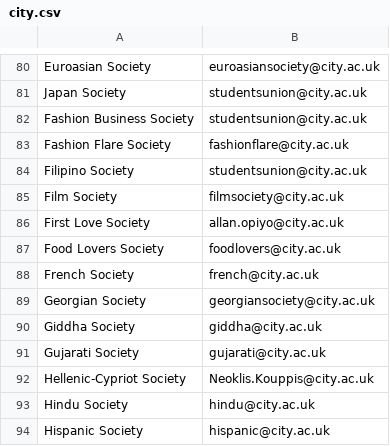
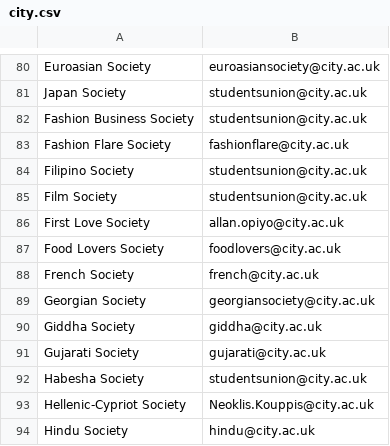
Before and after one commit to kcsoc/society-email-scrape, a CSV file: docs/output/city.csv, drawn as a sheet; only a part is shown, gaps mark what is left out; the shorter side is filled out with more unchanged rows.

```diff
--- a/docs/output/city.csv
+++ b/docs/output/city.csv
@@ -84,3 +84,3 @@ Fashion Flare Society, fashionflare@city.ac.uk
 Filipino Society, studentsunion@city.ac.uk
-Film Society, filmsociety@city.ac.uk
+Film Society, studentsunion@city.ac.uk
 First Love Society, allan.opiyo@city.ac.uk
@@ -91,2 +91,3 @@ Giddha Society, giddha@city.ac.uk
 Gujarati Society, gujarati@city.ac.uk
+Habesha Society, studentsunion@city.ac.uk
 Hellenic-Cypriot Society, Neoklis.Kouppis@city.ac.uk
```
Also changed, not shown: docs/output/cardiff.csv, docs/output/glasgow.csv, 1 other file.
